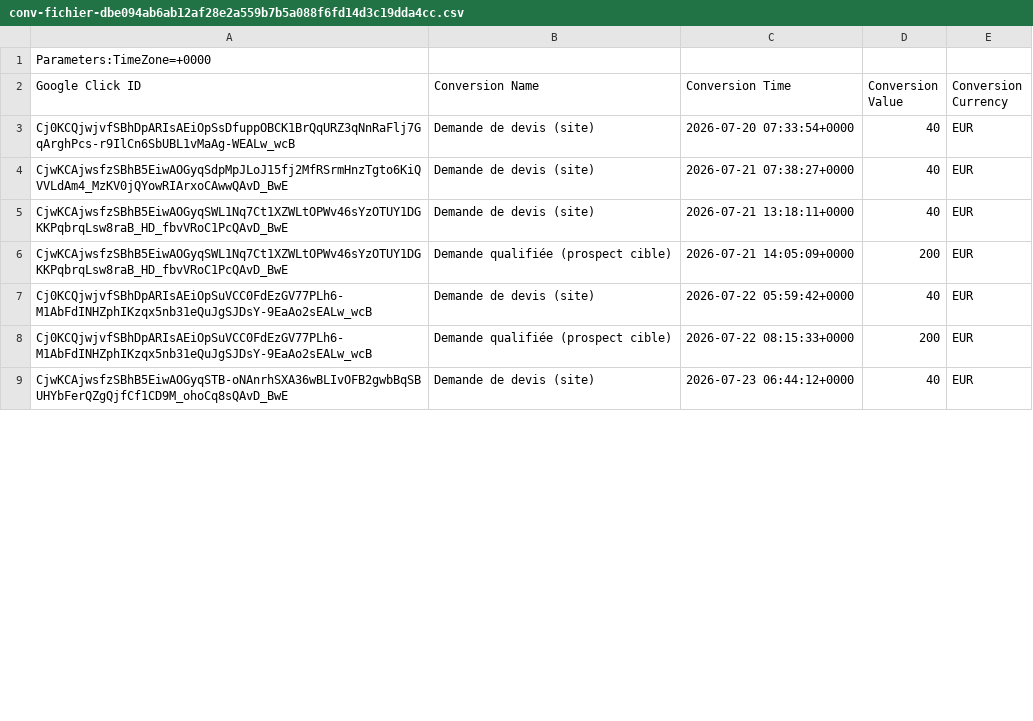
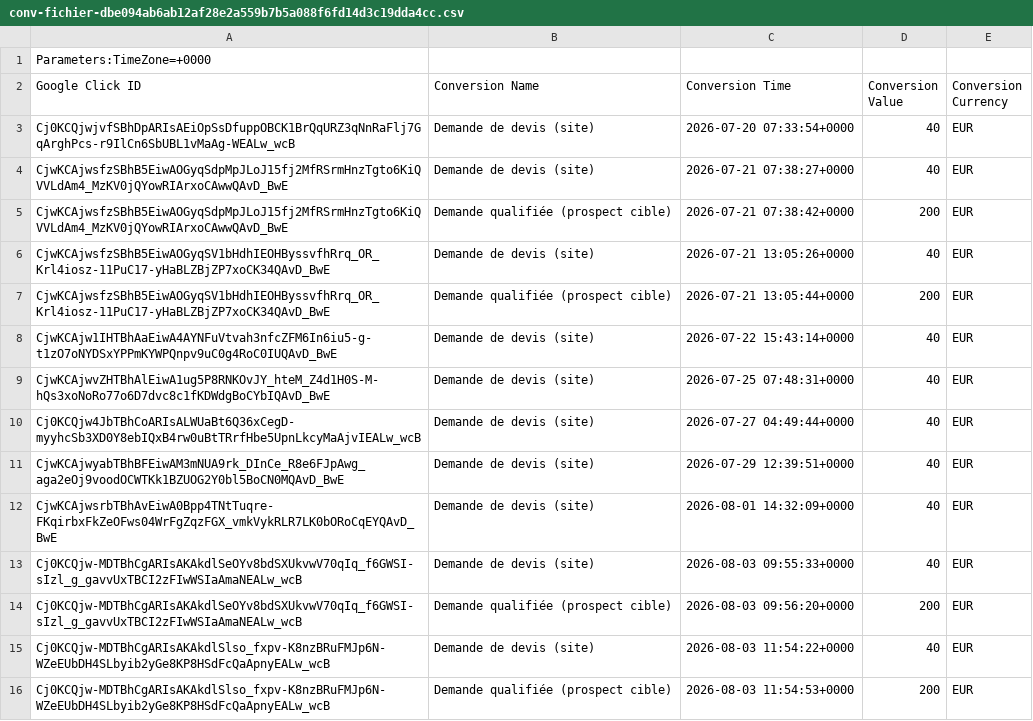
Before and after one commit to RomainRCD/eap-preview, a CSV file: public/conv-fichier-dbe094ab6ab12af28e2a559b7b5a088f6fd14d3c19dda4cc.csv, drawn as a sheet; only a part is shown; the diff covers the shown part only.

```diff
--- a/public/conv-fichier-dbe094ab6ab12af28e2a559b7b5a088f6fd14d3c19dda4cc.csv
+++ b/public/conv-fichier-dbe094ab6ab12af28e2a559b7b5a088f6fd14d3c19dda4cc.csv
@@ -4,6 +4,13 @@ Cj0KCQjwjvfSBhDpARIsAEiOpSsDfuppOBCK1BrQqURZ3qNnRaFlj7GqArghPcs-r9IlCn6SbUBL1vMa
 CjwKCAjwsfzSBhB5EiwAOGyqSdpMpJLoJ15fj2MfRSrmHnzTgto6KiQVVLdAm4_MzKV0jQYowRIArxoCAwwQAvD_BwE,Demande de devis (site),2026-07-21 07:38:27+0000,40,EUR
-CjwKCAjwsfzSBhB5EiwAOGyqSWL1Nq7Ct1XZWLtOPWv46sYzOTUY1DGKKPqbrqLsw8raB_HD_fbvVRoC1PcQAvD_BwE,Demande de devis (site),2026-07-21 13:18:11+0000,40,EUR
-CjwKCAjwsfzSBhB5EiwAOGyqSWL1Nq7Ct1XZWLtOPWv46sYzOTUY1DGKKPqbrqLsw8raB_HD_fbvVRoC1PcQAvD_BwE,Demande qualifiée (prospect cible),2026-07-21 14:05:09+0000,200,EUR
-Cj0KCQjwjvfSBhDpARIsAEiOpSuVCC0FdEzGV77PLh6-M1AbFdINHZphIKzqx5nb31eQuJgSJDsY-9EaAo2sEALw_wcB,Demande de devis (site),2026-07-22 05:59:42+0000,40,EUR
-Cj0KCQjwjvfSBhDpARIsAEiOpSuVCC0FdEzGV77PLh6-M1AbFdINHZphIKzqx5nb31eQuJgSJDsY-9EaAo2sEALw_wcB,Demande qualifiée (prospect cible),2026-07-22 08:15:33+0000,200,EUR
-CjwKCAjwsfzSBhB5EiwAOGyqSTB-oNAnrhSXA36wBLIvOFB2gwbBqSBUHYbFerQZgQjfCf1CD9M_ohoCq8sQAvD_BwE,Demande de devis (site),2026-07-23 06:44:12+0000,40,EUR
+CjwKCAjwsfzSBhB5EiwAOGyqSdpMpJLoJ15fj2MfRSrmHnzTgto6KiQVVLdAm4_MzKV0jQYowRIArxoCAwwQAvD_BwE,Demande qualifiée (prospect cible),2026-07-21 07:38:42+0000,200,EUR
+CjwKCAjwsfzSBhB5EiwAOGyqSV1bHdhIEOHByssvfhRrq_OR_Krl4iosz-11PuC17-yHaBLZBjZP7xoCK34QAvD_BwE,Demande de devis (site),2026-07-21 13:05:26+0000,40,EUR
+CjwKCAjwsfzSBhB5EiwAOGyqSV1bHdhIEOHByssvfhRrq_OR_Krl4iosz-11PuC17-yHaBLZBjZP7xoCK34QAvD_BwE,Demande qualifiée (prospect cible),2026-07-21 13:05:44+0000,200,EUR
+CjwKCAjw1IHTBhAaEiwA4AYNFuVtvah3nfcZFM6In6iu5-g-t1zO7oNYDSxYPPmKYWPQnpv9uC0g4RoC0IUQAvD_BwE,Demande de devis (site),2026-07-22 15:43:14+0000,40,EUR
+CjwKCAjwvZHTBhAlEiwA1ug5P8RNKOvJY_hteM_Z4d1H0S-M-hQs3xoNoRo77o6D7dvc8c1fKDWdgBoCYbIQAvD_BwE,Demande de devis (site),2026-07-25 07:48:31+0000,40,EUR
+Cj0KCQjw4JbTBhCoARIsALWUaBt6Q36xCegD-myyhcSb3XD0Y8ebIQxB4rw0uBtTRrfHbe5UpnLkcyMaAjvIEALw_wcB,Demande de devis (site),2026-07-27 04:49:44+0000,40,EUR
+CjwKCAjwyabTBhBFEiwAM3mNUA9rk_DInCe_R8e6FJpAwg_aga2eOj9voodOCWTKk1BZUOG2Y0bl5BoCN0MQAvD_BwE,Demande de devis (site),2026-07-29 12:39:51+0000,40,EUR
+CjwKCAjwsrbTBhAvEiwA0Bpp4TNtTuqre-FKqirbxFkZeOFws04WrFgZqzFGX_vmkVykRLR7LK0bORoCqEYQAvD_BwE,Demande de devis (site),2026-08-01 14:32:09+0000,40,EUR
+Cj0KCQjw-MDTBhCgARIsAKAkdlSeOYv8bdSXUkvwV70qIq_f6GWSI-sIzl_g_gavvUxTBCI2zFIwWSIaAmaNEALw_wcB,Demande de devis (site),2026-08-03 09:55:33+0000,40,EUR
+Cj0KCQjw-MDTBhCgARIsAKAkdlSeOYv8bdSXUkvwV70qIq_f6GWSI-sIzl_g_gavvUxTBCI2zFIwWSIaAmaNEALw_wcB,Demande qualifiée (prospect cible),2026-08-03 09:56:20+0000,200,EUR
+Cj0KCQjw-MDTBhCgARIsAKAkdlSlso_fxpv-K8nzBRuFMJp6N-WZeEUbDH4SLbyib2yGe8KP8HSdFcQaApnyEALw_wcB,Demande de devis (site),2026-08-03 11:54:22+0000,40,EUR
+Cj0KCQjw-MDTBhCgARIsAKAkdlSlso_fxpv-K8nzBRuFMJp6N-WZeEUbDH4SLbyib2yGe8KP8HSdFcQaApnyEALw_wcB,Demande qualifiée (prospect cible),2026-08-03 11:54:53+0000,200,EUR
```
Also changed, not shown: 13 added rows and 26 edited cells elsewhere in this file.
